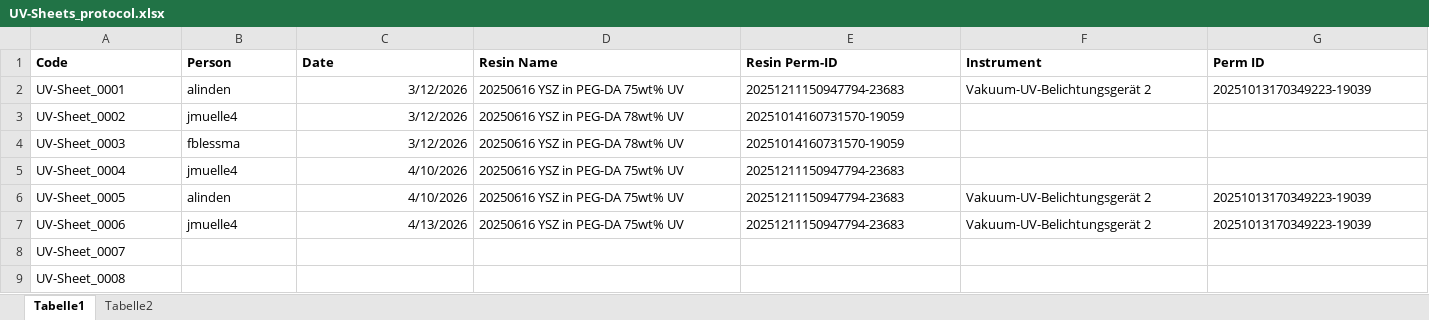
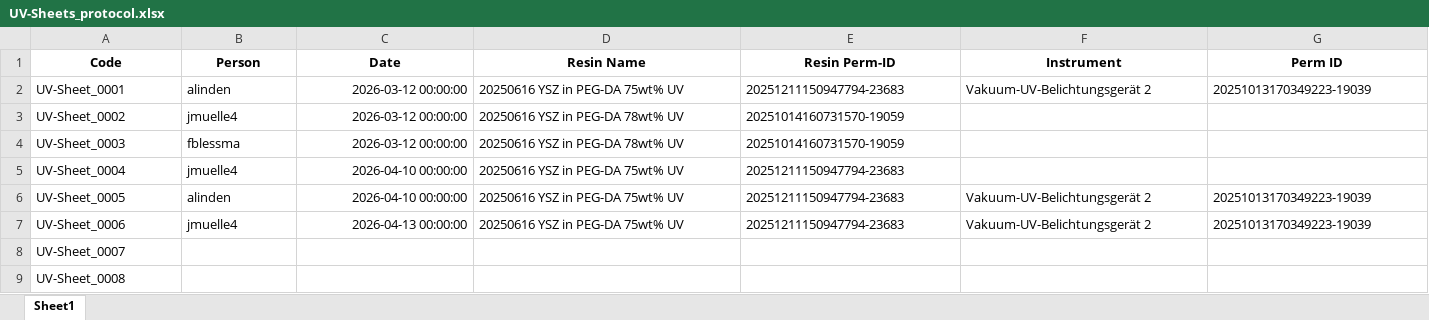
Before and after one commit to TomCharlesRousseau/uvsheet2openbis, an Excel workbook: UV-Sheets_protocol.xlsx, sheet Sheet1, drawn as a sheet; only a part is shown; values as stored, in another font and other column widths than the file's, no borders; the diff covers the shown part only; the diff names each change by its address in the sheet, - before the commit and + after, or states it on an @@ line.

```diff
--- a/UV-Sheets_protocol.xlsx (sheet Sheet1)
+++ b/UV-Sheets_protocol.xlsx (sheet Sheet1)
-sheet tab: Tabelle1
+sheet tab: Sheet1
-sheet tab: Tabelle2
-A1:G1 alignment: left
+A1:G1 alignment: center
-C2:C4 (Date): 3/12/2026
+C2:C4 (Date): 2026-03-12 00:00:00
-C5:C6 (Date): 4/10/2026
+C5:C6 (Date): 2026-04-10 00:00:00
-C7 (Date): 4/13/2026
+C7 (Date): 2026-04-13 00:00:00
```
Also changed, not shown: cell formats elsewhere in this sheet, formulas that keep their value, 2 other files.
